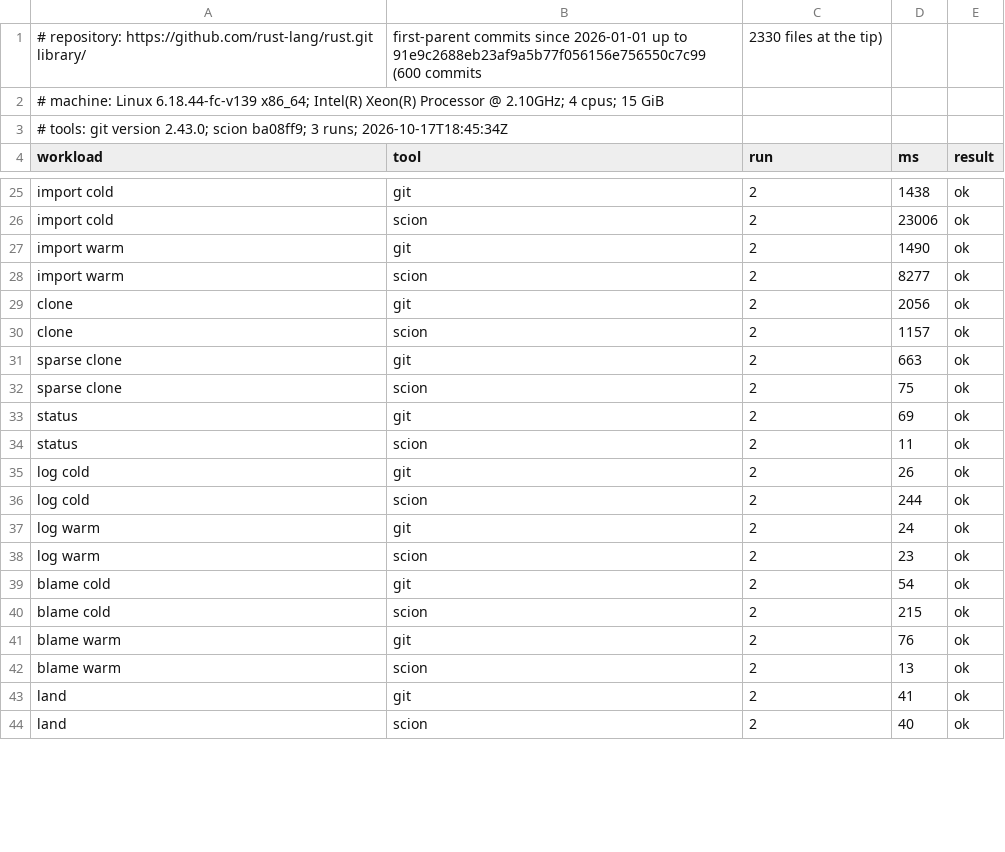
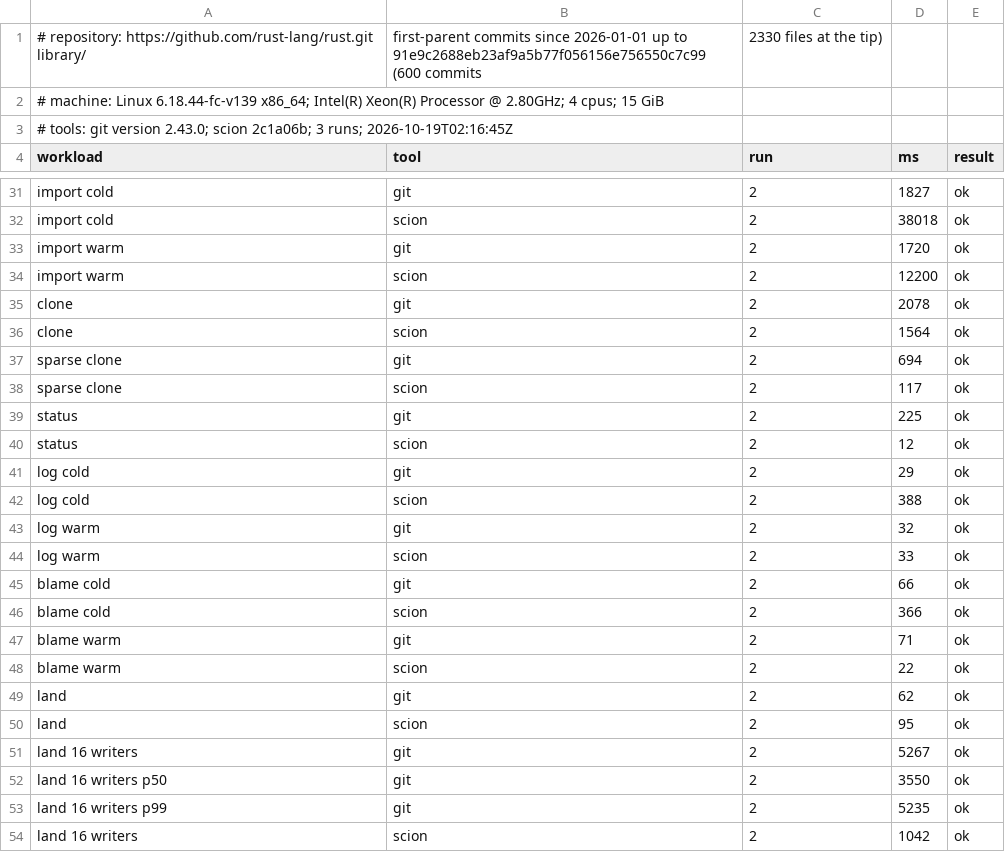
Before and after one commit to eda-ai-bot/scion, a CSV file: docs/bench-real.csv, drawn as a sheet; only a part is shown, gaps mark what is left out; addresses are those after the commit; the diff covers the shown part only; the diff names each change by its address in the sheet, - before the commit and + after, or states it on an @@ line.

```diff
--- a/docs/bench-real.csv
+++ b/docs/bench-real.csv
-A2 (workload): …Processor @ 2.10GHz; 4 cpus;…
+A2 (workload): …Processor @ 2.80GHz; 4 cpus;…
-A3 (workload): …2.43.0; scion ba08ff9; 3 runs; 2026-10-17T18:45:34Z
+A3 (workload): …2.43.0; scion 2c1a06b; 3 runs; 2026-10-19T02:16:45Z
-D31 (ms): 1438
+D31 (ms): 1827
-D32 (ms): 23006
+D32 (ms): 38018
-D33 (ms): 1490
+D33 (ms): 1720
-D34 (ms): 8277
+D34 (ms): 12200
-D35 (ms): 2056
+D35 (ms): 2078
-D36 (ms): 1157
+D36 (ms): 1564
-D37 (ms): 663
+D37 (ms): 694
-D38 (ms): 75
+D38 (ms): 117
-D39 (ms): 69
+D39 (ms): 225
-D40 (ms): 11
+D40 (ms): 12
-D41 (ms): 26
+D41 (ms): 29
-D42 (ms): 244
+D42 (ms): 388
-D43 (ms): 24
+D43 (ms): 32
-D44 (ms): 23
+D44 (ms): 33
-D45 (ms): 54
+D45 (ms): 66
-D46 (ms): 215
+D46 (ms): 366
-D47 (ms): 76
+D47 (ms): 71
-D48 (ms): 13
+D48 (ms): 22
-D49 (ms): 41
+D49 (ms): 62
-D50 (ms): 40
+D50 (ms): 95
+row 51: land 16 writers | git | 2 | 5267 | ok
+row 52: land 16 writers p50 | git | 2 | 3550 | ok
+row 53: land 16 writers p99 | git | 2 | 5235 | ok
+row 54: land 16 writers | scion | 2 | 1042 | ok
```
Also changed, not shown: 14 added rows and 40 edited cells elsewhere in this file, 6 other files.
